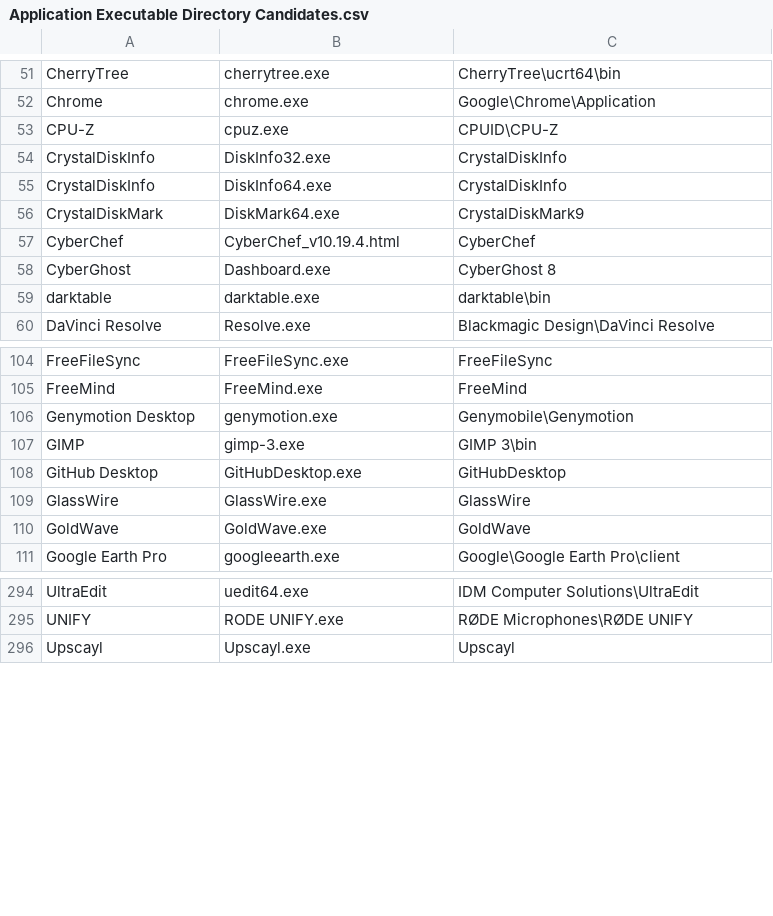
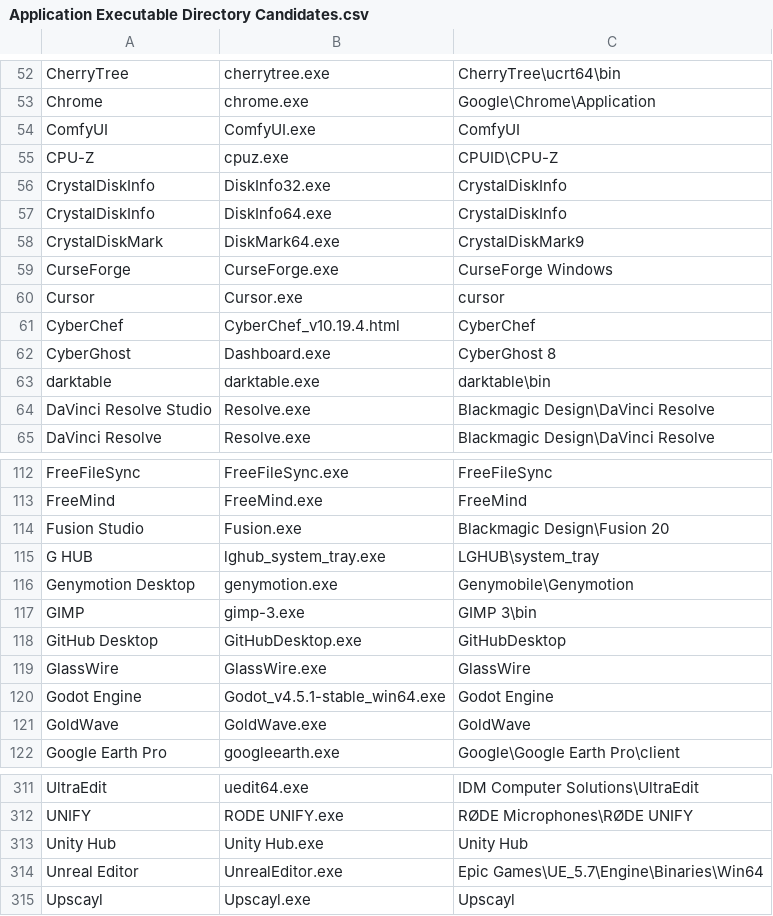
Before and after one commit to Akroneiros/Curatium, a CSV file: Shared/Mappings/Application Executable Directory Candidates.csv, drawn as a sheet; only a part is shown, gaps mark what is left out; the diff covers the shown part only; the diff names each change by its address in the sheet, - before the commit and + after, or states it on an @@ line.

Commit message:
Update Mappings: Application Executable Directory Candidates, Applications.
- Camera Hub, ComfyUI, CurseForge, Cursor, DaVinci Resolve Studio, Elgato Control Center, ExitLab, FL Studio, Fusion Studio, G HUB, Godot Engine, Gyazo, iCUE, Nexus Mods App, Social Stream Ninja, Streamer.bot, TeamViewer, Unity Hub, Unreal Editor, Wirecast.

```diff
--- a/Shared/Mappings/Application Executable Directory Candidates.csv
+++ b/Shared/Mappings/Application Executable Directory Candidates.csv
+row 54: ComfyUI | ComfyUI.exe | ComfyUI
+row 59: CurseForge | CurseForge.exe | CurseForge Windows
+row 60: Cursor | Cursor.exe | cursor
+row 64: DaVinci Resolve Studio | Resolve.exe | Blackmagic Design\DaVinci Resolve
+row 114: Fusion Studio | Fusion.exe | Blackmagic Design\Fusion 20
+row 115: G HUB | lghub_system_tray.exe | LGHUB\system_tray
+row 120: Godot Engine | Godot_v4.5.1-stable_win64.exe | Godot Engine
+row 313: Unity Hub | Unity Hub.exe | Unity Hub
+row 314: Unreal Editor | UnrealEditor.exe | Epic Games\UE_5.7\Engine\Binaries\Win64
```
Also changed, not shown: 11 added rows elsewhere in this file, Shared/Mappings/Applications.csv.
